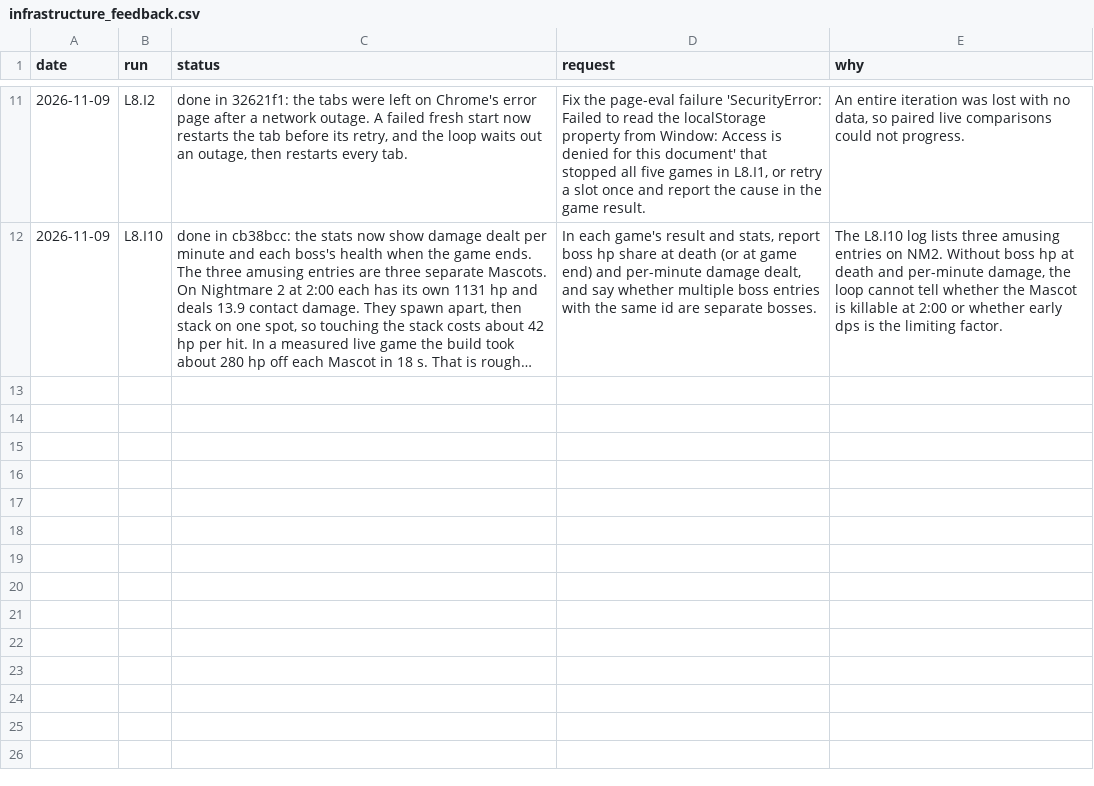
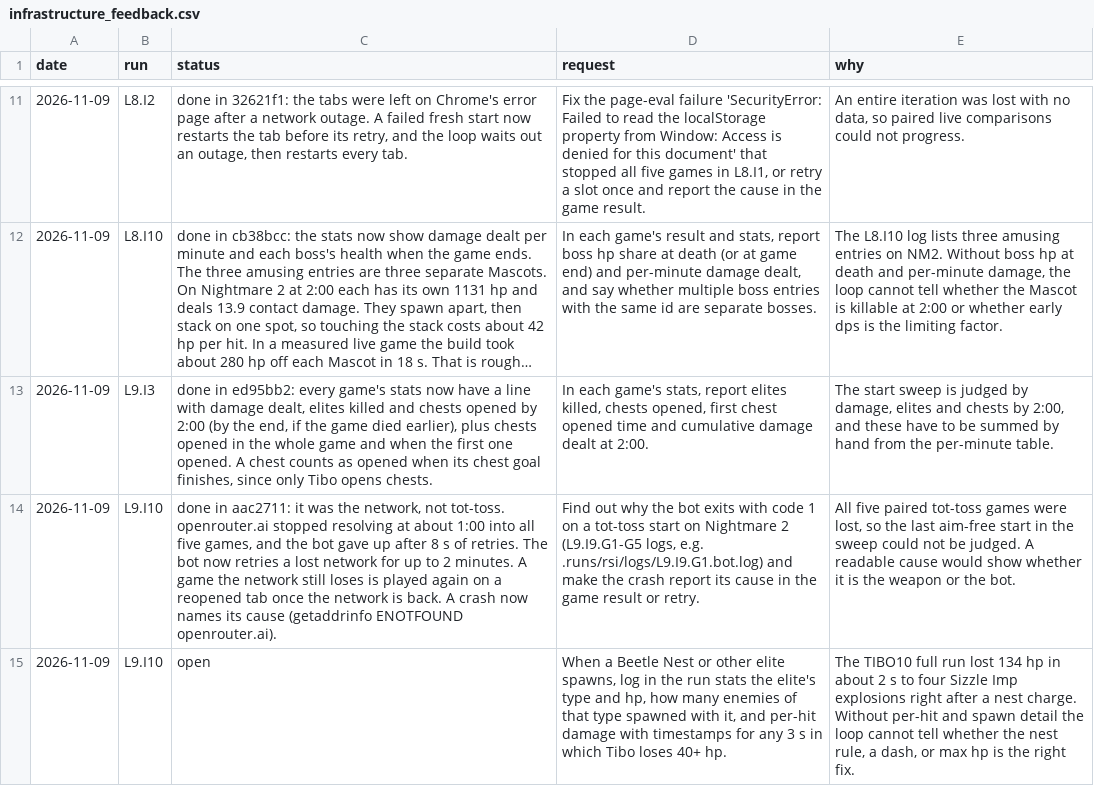
Before and after one commit to smirea/tibobit, a CSV file: gameplay/infrastructure_feedback.csv, drawn as a sheet; only a part is shown, gaps mark what is left out; long unchanged cells end in …; the diff names each change by its address in the sheet, - before the commit and + after, or states it on an @@ line.

```diff
--- a/gameplay/infrastructure_feedback.csv
+++ b/gameplay/infrastructure_feedback.csv
+row 13: 2026-11-09 | L9.I3 | done in ed95bb2: every game's stats now have a line with damage dealt, elites killed and chests opened by 2:00 (by the end, if the game died earlier), plus chests opened in the whole game and when the first one opened. A chest counts as opened when its chest goal finishes, since only Tibo opens chests. | In each game's stats, report elites killed, chests opened, first chest opened time and cumulative damage dealt at 2:00. | The start sweep is judged by damage, elites and chests by 2:00, and these have to be summed by hand from the per-minute table.
+row 14: 2026-11-09 | L9.I10 | done in aac2711: it was the network, not tot-toss. openrouter.ai stopped resolving at about 1:00 into all five games, and the bot gave up after 8 s of retries. The bot now retries a lost network for up to 2 minutes. A game the network still loses is played again on a reopened tab once the network is back. A crash now names its cause (getaddrinfo ENOTFOUND openrouter.ai). | Find out why the bot exits with code 1 on a tot-toss start on Nightmare 2 (L9.I9.G1-G5 logs, e.g. .runs/rsi/logs/L9.I9.G1.bot.log) and make the crash report its cause in the game result or retry. | All five paired tot-toss games were lost, so the last aim-free start in the sweep could not be judged. A readable cause would show whether it is the weapon or the bot.
+row 15: 2026-11-09 | L9.I10 | open | When a Beetle Nest or other elite spawns, log in the run stats the elite's type and hp, how many enemies of that type spawned with it, and per-hit damage with timestamps for any 3 s in which Tibo loses 40+ hp. | The TIBO10 full run lost 134 hp in about 2 s to four Sizzle Imp explosions right after a nest charge. Without per-hit and spawn detail the loop cannot tell whether the nest rule, a dash, or max hp is the right fix.
```
Also changed, not shown: 17 other files.
